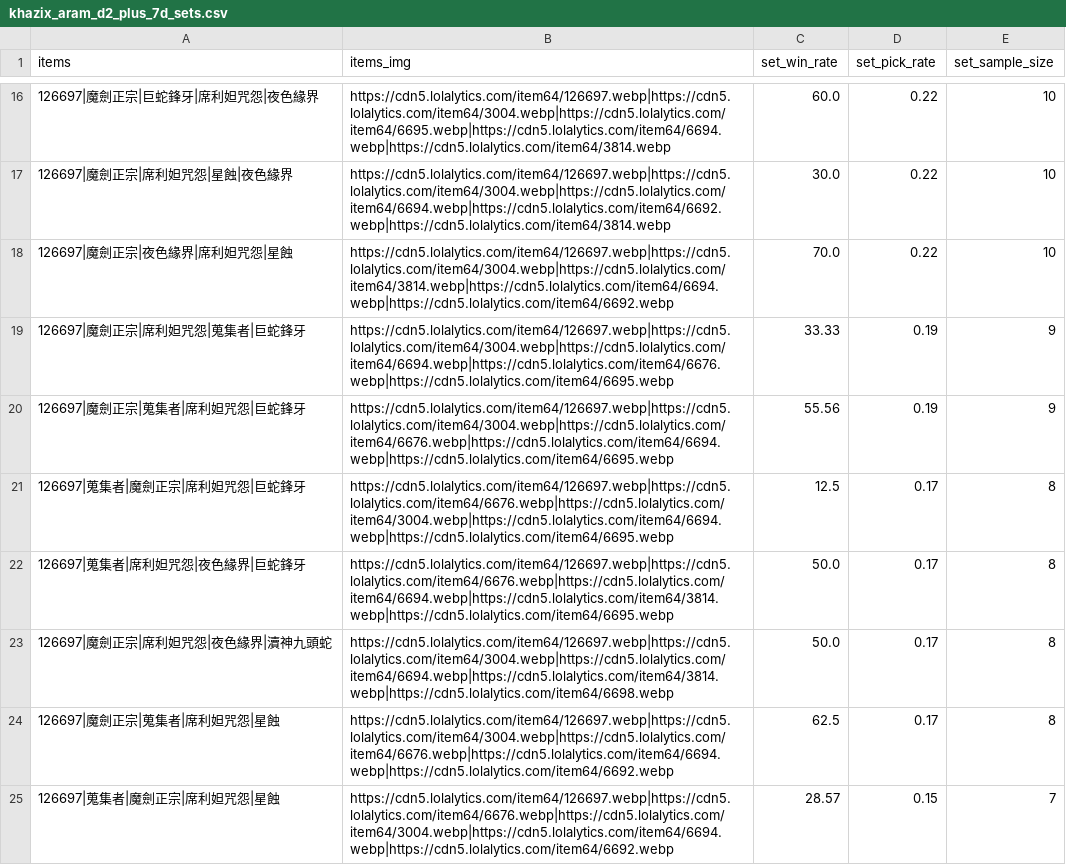
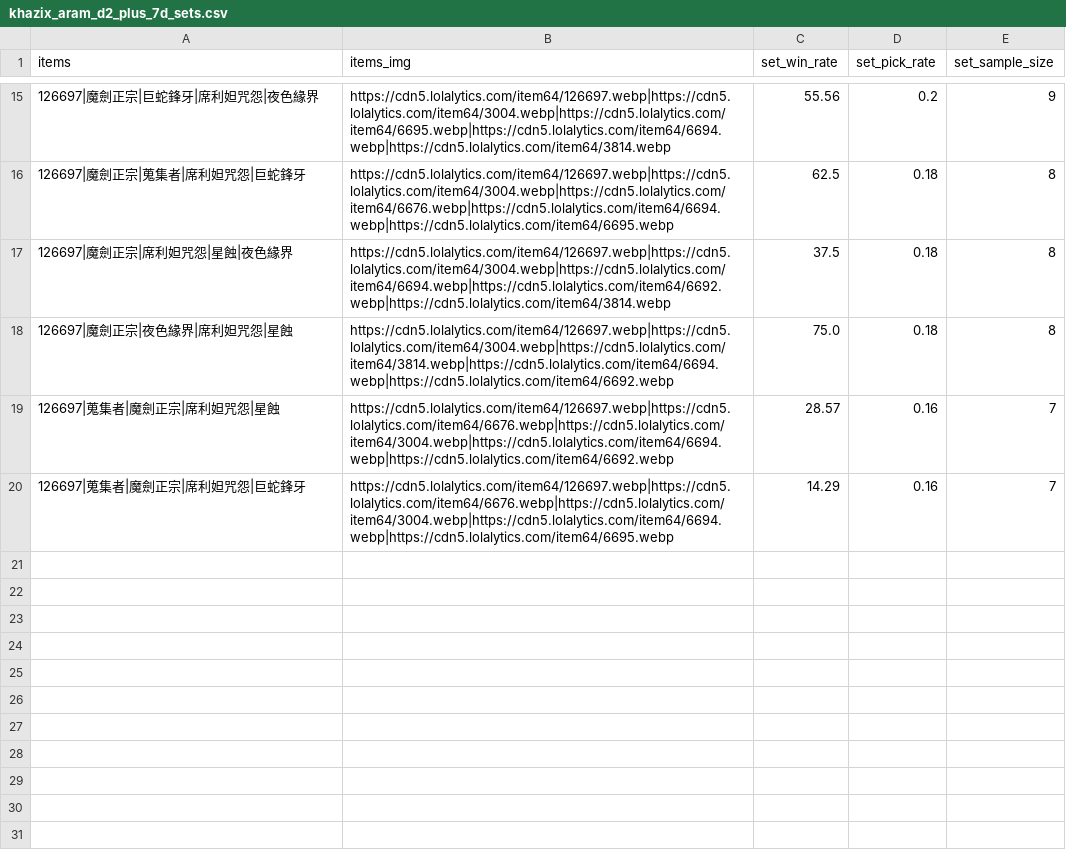
Before and after one commit to CydemExsit/lol-build-assistant, a CSV file: data/raw/khazix_aram_d2_plus_7d_sets.csv, drawn as a sheet; only a part is shown, gaps mark what is left out; the diff covers the shown part only.

```diff
--- a/data/raw/khazix_aram_d2_plus_7d_sets.csv
+++ b/data/raw/khazix_aram_d2_plus_7d_sets.csv
@@ -16,10 +15,6 @@ items,items_img,set_win_rate,set_pick_rate,set_sample_size
-126697|魔劍正宗|巨蛇鋒牙|席利妲咒怨|夜色緣界,https://cdn5.lolalytics.com/item64/126697.webp|https://cdn5.lolalytics.com/item64/3004.webp|https://cdn5.lolalytics.com/item64/6695.webp|https://cdn5.lolalytics.com/item64/6694.webp|https://cdn5.lolalytics.com/item64/3814.webp,60.0,0.22,10
-126697|魔劍正宗|席利妲咒怨|星蝕|夜色緣界,https://cdn5.lolalytics.com/item64/126697.webp|https://cdn5.lolalytics.com/item64/3004.webp|https://cdn5.lolalytics.com/item64/6694.webp|https://cdn5.lolalytics.com/item64/6692.webp|https://cdn5.lolalytics.com/item64/3814.webp,30.0,0.22,10
-126697|魔劍正宗|夜色緣界|席利妲咒怨|星蝕,https://cdn5.lolalytics.com/item64/126697.webp|https://cdn5.lolalytics.com/item64/3004.webp|https://cdn5.lolalytics.com/item64/3814.webp|https://cdn5.lolalytics.com/item64/6694.webp|https://cdn5.lolalytics.com/item64/6692.webp,70.0,0.22,10
-126697|魔劍正宗|席利妲咒怨|蒐集者|巨蛇鋒牙,https://cdn5.lolalytics.com/item64/126697.webp|https://cdn5.lolalytics.com/item64/3004.webp|https://cdn5.lolalytics.com/item64/6694.webp|https://cdn5.lolalytics.com/item64/6676.webp|https://cdn5.lolalytics.com/item64/6695.webp,33.33,0.19,9
-126697|魔劍正宗|蒐集者|席利妲咒怨|巨蛇鋒牙,https://cdn5.lolalytics.com/item64/126697.webp|https://cdn5.lolalytics.com/item64/3004.webp|https://cdn5.lolalytics.com/item64/6676.webp|https://cdn5.lolalytics.com/item64/6694.webp|https://cdn5.lolalytics.com/item64/6695.webp,55.56,0.19,9
-126697|蒐集者|魔劍正宗|席利妲咒怨|巨蛇鋒牙,https://cdn5.lolalytics.com/item64/126697.webp|https://cdn5.lolalytics.com/item64/6676.webp|https://cdn5.lolalytics.com/item64/3004.webp|https://cdn5.lolalytics.com/item64/6694.webp|https://cdn5.lolalytics.com/item64/6695.webp,12.5,0.17,8
-126697|蒐集者|席利妲咒怨|夜色緣界|巨蛇鋒牙,https://cdn5.lolalytics.com/item64/126697.webp|https://cdn5.lolalytics.com/item64/6676.webp|https://cdn5.lolalytics.com/item64/6694.webp|https://cdn5.lolalytics.com/item64/3814.webp|https://cdn5.lolalytics.com/item64/6695.webp,50.0,0.17,8
-126697|魔劍正宗|席利妲咒怨|夜色緣界|瀆神九頭蛇,https://cdn5.lolalytics.com/item64/126697.webp|https://cdn5.lolalytics.com/item64/3004.webp|https://cdn5.lolalytics.com/item64/6694.webp|https://cdn5.lolalytics.com/item64/3814.webp|https://cdn5.lolalytics.com/item64/6698.webp,50.0,0.17,8
-126697|魔劍正宗|蒐集者|席利妲咒怨|星蝕,https://cdn5.lolalytics.com/item64/126697.webp|https://cdn5.lolalytics.com/item64/3004.webp|https://cdn5.lolalytics.com/item64/6676.webp|https://cdn5.lolalytics.com/item64/6694.webp|https://cdn5.lolalytics.com/item64/6692.webp,62.5,0.17,8
-126697|蒐集者|魔劍正宗|席利妲咒怨|星蝕,https://cdn5.lolalytics.com/item64/126697.webp|https://cdn5.lolalytics.com/item64/6676.webp|https://cdn5.lolalytics.com/item64/3004.webp|https://cdn5.lolalytics.com/item64/6694.webp|https://cdn5.lolalytics.com/item64/6692.webp,28.57,0.15,7
+126697|魔劍正宗|巨蛇鋒牙|席利妲咒怨|夜色緣界,https://cdn5.lolalytics.com/item64/126697.webp|https://cdn5.lolalytics.com/item64/3004.webp|https://cdn5.lolalytics.com/item64/6695.webp|https://cdn5.lolalytics.com/item64/6694.webp|https://cdn5.lolalytics.com/item64/3814.webp,55.56,0.2,9
+126697|魔劍正宗|蒐集者|席利妲咒怨|巨蛇鋒牙,https://cdn5.lolalytics.com/item64/126697.webp|https://cdn5.lolalytics.com/item64/3004.webp|https://cdn5.lolalytics.com/item64/6676.webp|https://cdn5.lolalytics.com/item64/6694.webp|https://cdn5.lolalytics.com/item64/6695.webp,62.5,0.18,8
+126697|魔劍正宗|席利妲咒怨|星蝕|夜色緣界,https://cdn5.lolalytics.com/item64/126697.webp|https://cdn5.lolalytics.com/item64/3004.webp|https://cdn5.lolalytics.com/item64/6694.webp|https://cdn5.lolalytics.com/item64/6692.webp|https://cdn5.lolalytics.com/item64/3814.webp,37.5,0.18,8
+126697|魔劍正宗|夜色緣界|席利妲咒怨|星蝕,https://cdn5.lolalytics.com/item64/126697.webp|https://cdn5.lolalytics.com/item64/3004.webp|https://cdn5.lolalytics.com/item64/3814.webp|https://cdn5.lolalytics.com/item64/6694.webp|https://cdn5.lolalytics.com/item64/6692.webp,75.0,0.18,8
+126697|蒐集者|魔劍正宗|席利妲咒怨|星蝕,https://cdn5.lolalytics.com/item64/126697.webp|https://cdn5.lolalytics.com/item64/6676.webp|https://cdn5.lolalytics.com/item64/3004.webp|https://cdn5.lolalytics.com/item64/6694.webp|https://cdn5.lolalytics.com/item64/6692.webp,28.57,0.16,7
+126697|蒐集者|魔劍正宗|席利妲咒怨|巨蛇鋒牙,https://cdn5.lolalytics.com/item64/126697.webp|https://cdn5.lolalytics.com/item64/6676.webp|https://cdn5.lolalytics.com/item64/3004.webp|https://cdn5.lolalytics.com/item64/6694.webp|https://cdn5.lolalytics.com/item64/6695.webp,14.29,0.16,7
```
Also changed, not shown: 3 added rows, 4 removed rows and 26 edited cells elsewhere in this file, data/raw/khazix_aram_d2_plus_7d_winning.csv, data/raw/lux_aram_d2_plus_7d_sets.csv, 18 other files.
